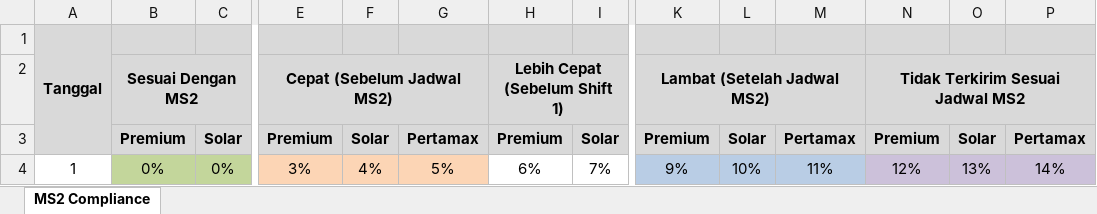
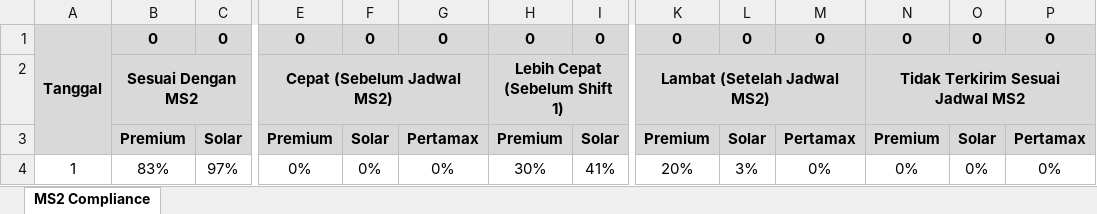
Before and after one commit to ansharabdullah/RMS, an Excel workbook: assets/file/format_oscrms_ms2.xlsx, sheet MS2 Compliance, drawn as a sheet; only a part is shown, gaps mark what is left out; values as stored, in another font and other column widths than the file's, no borders; the diff covers the shown part only; the diff names each change by its address in the sheet, - before the commit and + after, or states it on an @@ line.

```diff
--- a/assets/file/format_oscrms_ms2.xlsx (sheet MS2 Compliance)
+++ b/assets/file/format_oscrms_ms2.xlsx (sheet MS2 Compliance)
-B1: (empty)
+B1: 0
-C1: (empty)
+C1: 0
-E1: (empty)
+E1: 0
-F1: (empty)
+F1: 0
-G1: (empty)
+G1: 0
-H1: (empty)
+H1: 0
-I1: (empty)
+I1: 0
-K1: (empty)
+K1: 0
-L1: (empty)
+L1: 0
-M1: (empty)
+M1: 0
-N1: (empty)
+N1: 0
-O1: (empty)
+O1: 0
-P1: (empty)
+P1: 0
-B4: 0%
+B4: 83%
-B4:C4 fill: #C3D69B
+B4:C4 fill: none
-C4: 0%
+C4: 97%
-E4: 3%
+E4: 0%
-E4:G4 fill: #FCD5B5
+E4:G4 fill: none
-F4: 4%
+F4: 0%
-G4: 5%
+G4: 0%
-H4: 6%
+H4: 30%
-I4: 7%
+I4: 41%
-K4: 9%
+K4: 20%
-K4:M4 fill: #B9CDE5
+K4:M4 fill: none
-L4: 10%
+L4: 3%
-M4: 11%
+M4: 0%
-N4: 12%
+N4: 0%
-N4:P4 fill: #CCC1DA
+N4:P4 fill: none
-O4: 13%
+O4: 0%
-P4: 14%
+P4: 0%
```
Also changed, not shown: 447 edited cells and cell formats elsewhere in this sheet, formulas that keep their value, 1 other file.
